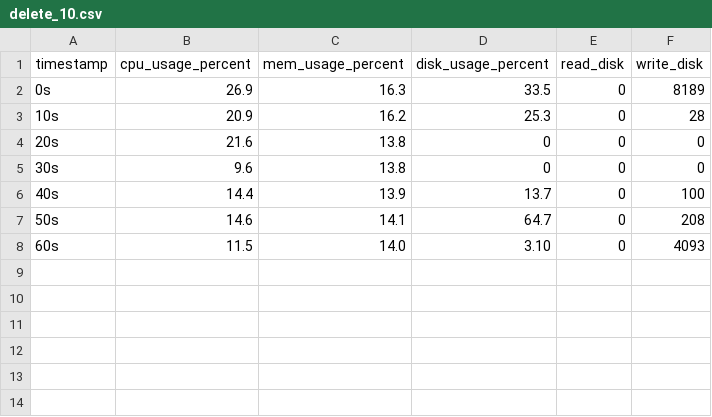
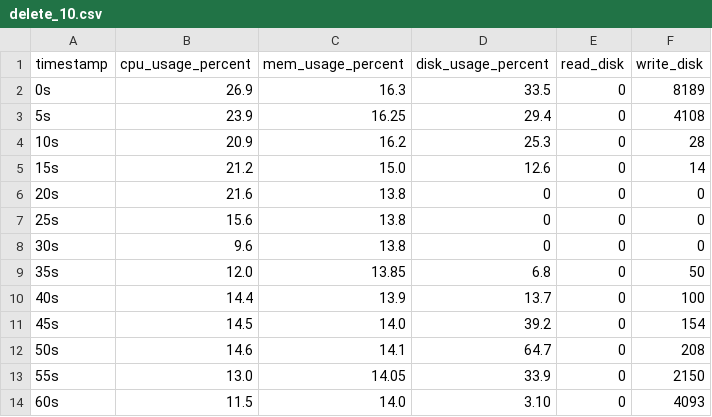
Before and after one commit to luszczewskakasia/IoT-database-webapp, a CSV file: k3s_results/delete_10.csv, drawn as a sheet.

```diff
--- a/k3s_results/delete_10.csv
+++ b/k3s_results/delete_10.csv
@@ -2,7 +2,13 @@ timestamp,cpu_usage_percent,mem_usage_percent,disk_usage_percent,read_disk,write
 0s,26.9,16.3,33.5,0,8189
+5s,23.9,16.25,29.4,0,4108
 10s,20.9,16.2,25.3,0,28
+15s,21.2,15.0,12.6,0,14
 20s,21.6,13.8,0,0,0
+25s,15.6,13.8,0,0,0
 30s,9.6,13.8,0,0,0
+35s,12.0,13.85,6.8,0,50
 40s,14.4,13.9,13.7,0,100
+45s,14.5,14.0,39.2,0,154
 50s,14.6,14.1,64.7,0,208
+55s,13.0,14.05,33.9,0,2150
 60s,11.5,14.0,3.10,0,4093
```
Also changed, not shown: k3s_results/delete_9.csv, k3s_results/deployment_10.csv, 3 other files.
